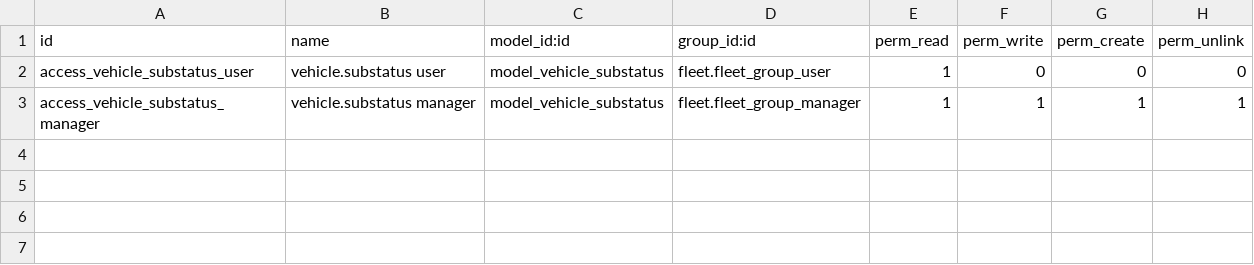
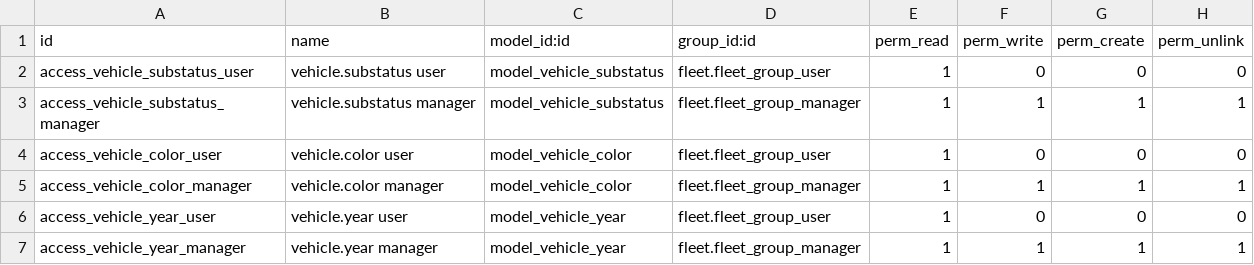
Before and after one commit to KizaruZero/cakrawala_project, a CSV file: x_stock_asset_receipt/security/ir.model.access.csv, drawn as a sheet.

```diff
--- a/x_stock_asset_receipt/security/ir.model.access.csv
+++ b/x_stock_asset_receipt/security/ir.model.access.csv
@@ -3 +3,5 @@ access_vehicle_substatus_user,vehicle.substatus user,model_vehicle_substatus,fle
 access_vehicle_substatus_manager,vehicle.substatus manager,model_vehicle_substatus,fleet.fleet_group_manager,1,1,1,1
+access_vehicle_color_user,vehicle.color user,model_vehicle_color,fleet.fleet_group_user,1,0,0,0
+access_vehicle_color_manager,vehicle.color manager,model_vehicle_color,fleet.fleet_group_manager,1,1,1,1
+access_vehicle_year_user,vehicle.year user,model_vehicle_year,fleet.fleet_group_user,1,0,0,0
+access_vehicle_year_manager,vehicle.year manager,model_vehicle_year,fleet.fleet_group_manager,1,1,1,1
```
Also changed, not shown: 38 other files.
